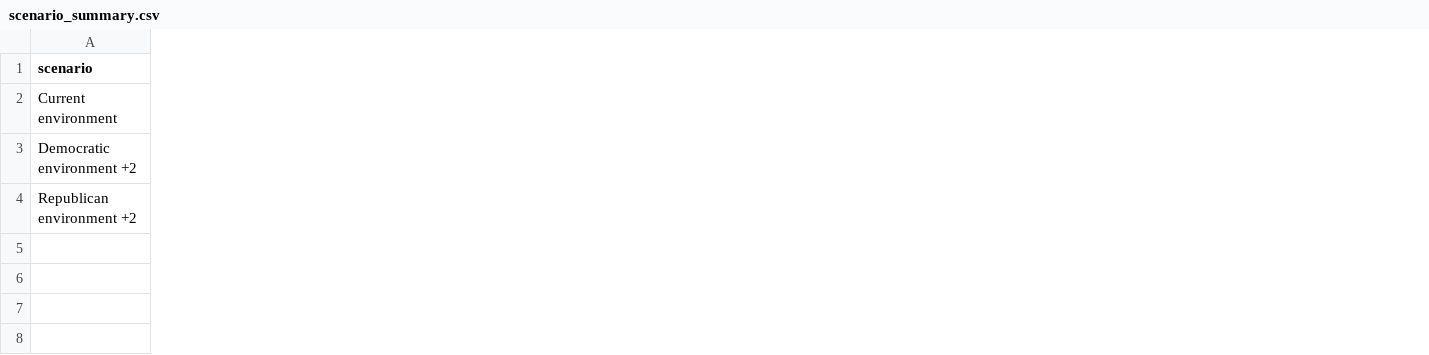
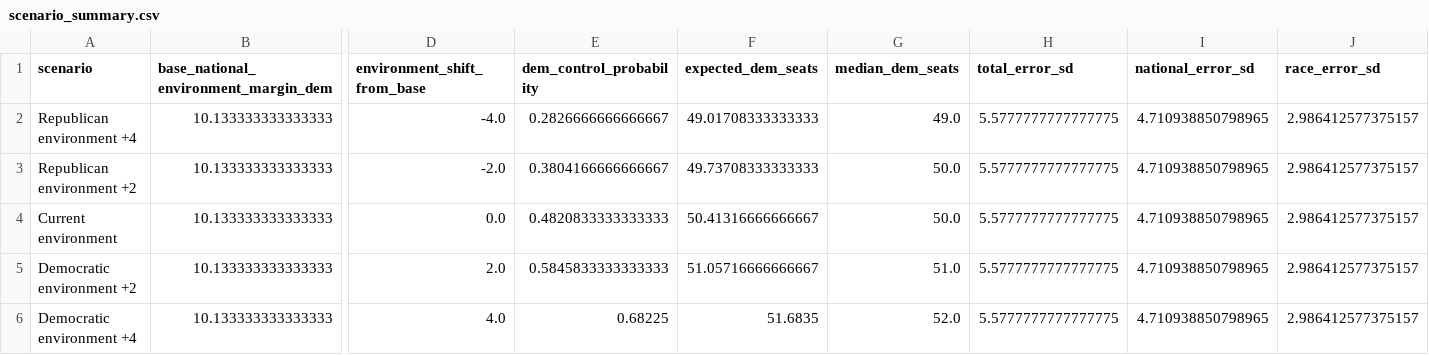
Before and after one commit to benyelin/2026-senate-model, a CSV file: outputs/scenario_summary.csv, drawn as a sheet; only a part is shown, gaps mark what is left out; addresses are those after the commit; rows hold the shown columns only; the diff covers the shown part only; the diff names each change by its address in the sheet, - before the commit and + after, or states it on an @@ line.

Commit message:
Add real national environment scenario runner

```diff
--- a/outputs/scenario_summary.csv
+++ b/outputs/scenario_summary.csv
+column B, row 1: base_national_environment_margin_dem; rows 4-5: 10.133333333333333 | 10.133333333333333
+column D (environment_shift_from_base), rows 4-5: 0.0 | 2.0
+column E (dem_control_probability), rows 4-5: 0.4820833333333333 | 0.5845833333333333
+column F (expected_dem_seats), rows 4-5: 50.41316666666667 | 51.05716666666667
+column G (median_dem_seats), rows 4-5: 50.0 | 51.0
+column H (total_error_sd), rows 4-5: 5.5777777777777775 | 5.5777777777777775
+column I (national_error_sd), rows 4-5: 4.710938850798965 | 4.710938850798965
+column J (race_error_sd), rows 4-5: 2.986412577375157 | 2.986412577375157
+row 2: Republican environment +4 | 10.133333333333333 | -4.0 | 0.2826666666666667 | 49.01708333333333 | 49.0 | 5.5777777777777775 | 4.710938850798965 | 2.986412577375157
@@ row 4 moved to row 3: Republican environment +2 @@
+row 6: Democratic environment +4 | 10.133333333333333 | 4.0 | 0.68225 | 51.6835 | 52.0 | 5.5777777777777775 | 4.710938850798965 | 2.986412577375157
```
Also changed, not shown: 4 added columns and 2 removed columns elsewhere in this file, outputs/forecast_summary.csv, outputs/race_stats.csv, 5 other files.
